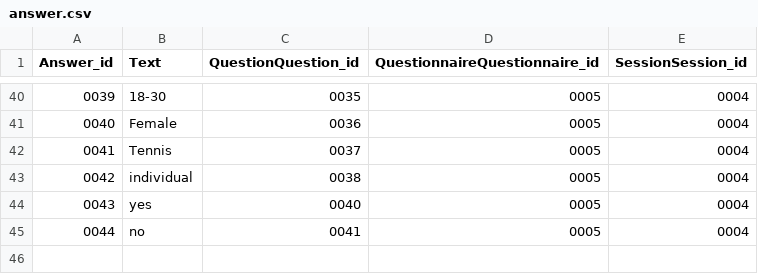
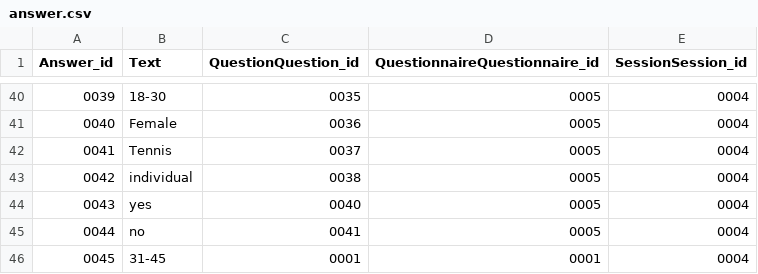
Before and after one commit to MariaKoilalou/SoftEng, a CSV file: data/answer.csv, drawn as a sheet; only a part is shown, gaps mark what is left out; the diff names each change by its address in the sheet, - before the commit and + after, or states it on an @@ line.

```diff
--- a/data/answer.csv
+++ b/data/answer.csv
+row 46: 0045 | 31-45 | 0001 | 0001 | 0004
```
Also changed, not shown: data/question.csv, 9 other files.
